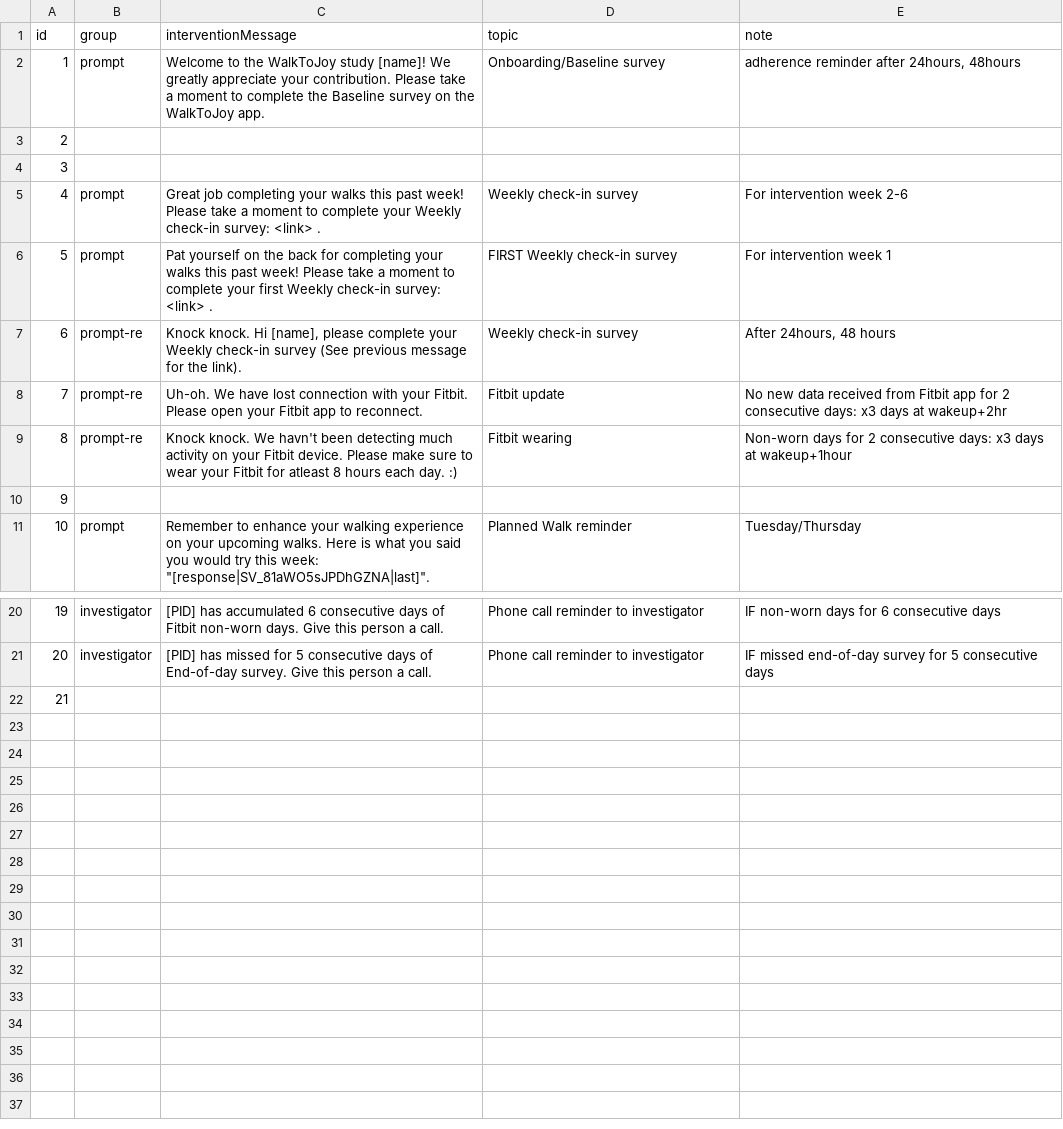
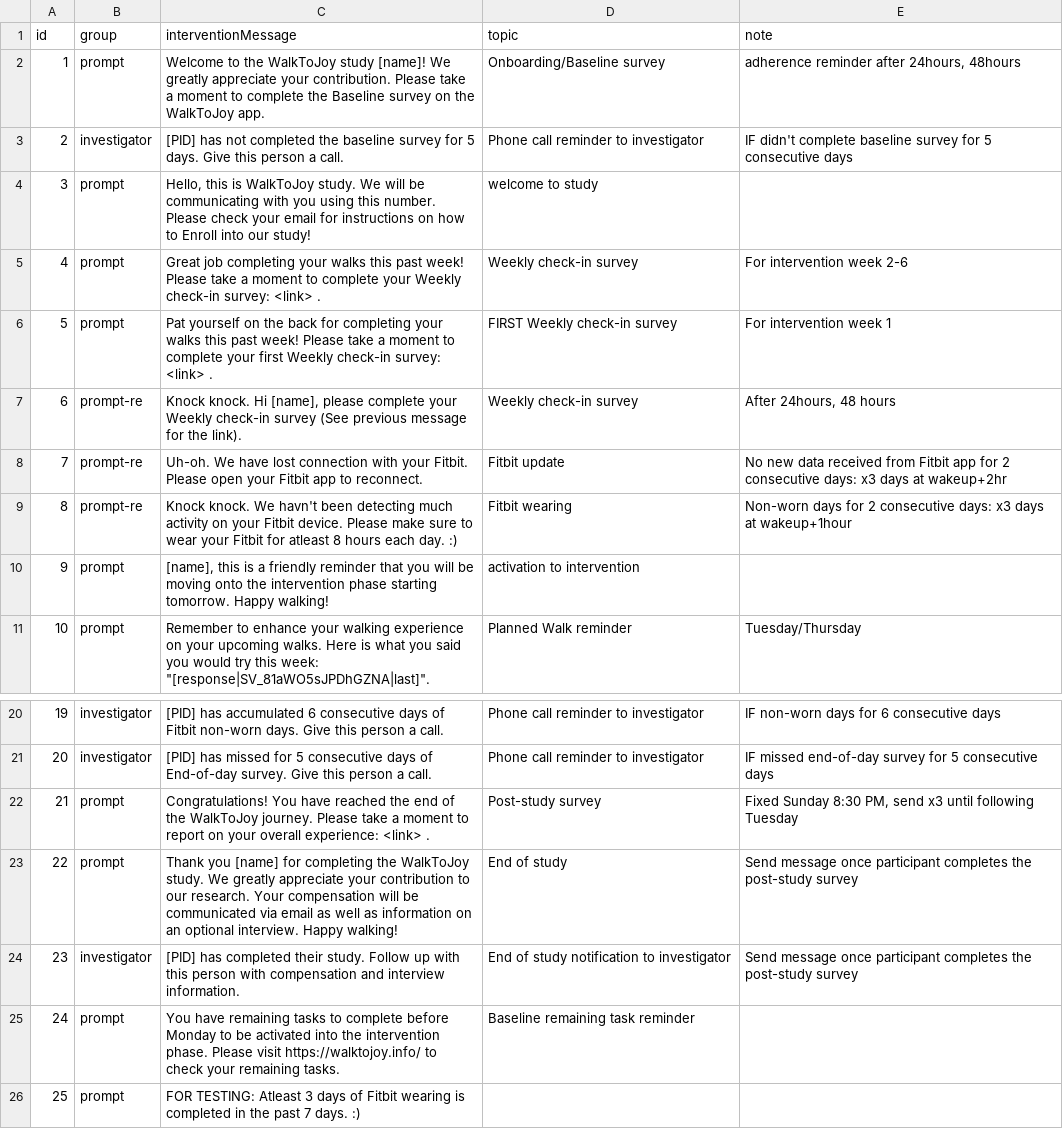
Before and after one commit to MIACollaborative/time-fit, a CSV file: content/Study Messages - Notifications.csv, drawn as a sheet; only a part is shown, gaps mark what is left out.

Commit message:
testing task for fitbit wearing reminder

```diff
--- a/content/Study Messages - Notifications.csv
+++ b/content/Study Messages - Notifications.csv
@@ -2,4 +2,4 @@ id,group,interventionMessage,topic,note
 1,prompt,Welcome to the WalkToJoy study [name]! We greatly appreciate your contribution. Please take a moment to complete the Baseline survey on the WalkToJoy app.,Onboarding/Baseline survey ,"adherence reminder after 24hours, 48hours"
-2,,,,
-3,,,,
+2,investigator,[PID] has not completed the baseline survey for 5 days. Give this person a call.,Phone call reminder to investigator,IF didn't complete baseline survey for 5 consecutive days
+3,prompt,"Hello, this is WalkToJoy study. We will be communicating with you using this number. Please check your email for instructions on how to Enroll into our study!",welcome to study,
 4,prompt,Great job completing your walks this past week! Please take a moment to complete your Weekly check-in survey: <link> .,Weekly check-in survey,For intervention week 2-6
@@ -9,3 +9,3 @@ id,group,interventionMessage,topic,note
 8,prompt-re,Knock knock. We havn't been detecting much activity on your Fitbit device. Please make sure to wear your Fitbit for atleast 8 hours each day. :),Fitbit wearing,Non-worn days for 2 consecutive days: x3 days at wakeup+1hour
-9,,,,
+9,prompt,"[name], this is a friendly reminder that you will be moving onto the intervention phase starting tomorrow. Happy walking!",activation to intervention,
 10,prompt,"Remember to enhance your walking experience on your upcoming walks. Here is what you said you would try this week: ""[response|SV_81aWO5sJPDhGZNA|last]"".",Planned Walk reminder,Tuesday/Thursday
@@ -21,2 +21,6 @@ id,group,interventionMessage,topic,note
 20,investigator,[PID] has missed for 5 consecutive days of End-of-day survey. Give this person a call.,Phone call reminder to investigator,IF missed end-of-day survey for 5 consecutive days
-21,,,,
+21,prompt,Congratulations! You have reached the end of the WalkToJoy journey. Please take a moment to report on your overall experience: <link> .,Post-study survey,"Fixed Sunday 8:30 PM, send x3 until following Tuesday"
+22,prompt,Thank you [name] for completing the WalkToJoy study. We greatly appreciate your contribution to our research. Your compensation will be communicated via email as well as information on an optional interview. Happy walking!,End of study,Send message once participant completes the post-study survey
+23,investigator,[PID] has completed their study. Follow up with this person with compensation and interview information.,End of study notification to investigator,Send message once participant completes the post-study survey
+24,prompt,You have remaining tasks to complete before Monday to be activated into the intervention phase. Please visit https://walktojoy.info/ to check your remaining tasks.,Baseline remaining task reminder,
+25,prompt,FOR TESTING: Atleast 3 days of Fitbit wearing is completed in the past 7 days. :),,
```
Also changed, not shown: 1 other file.
